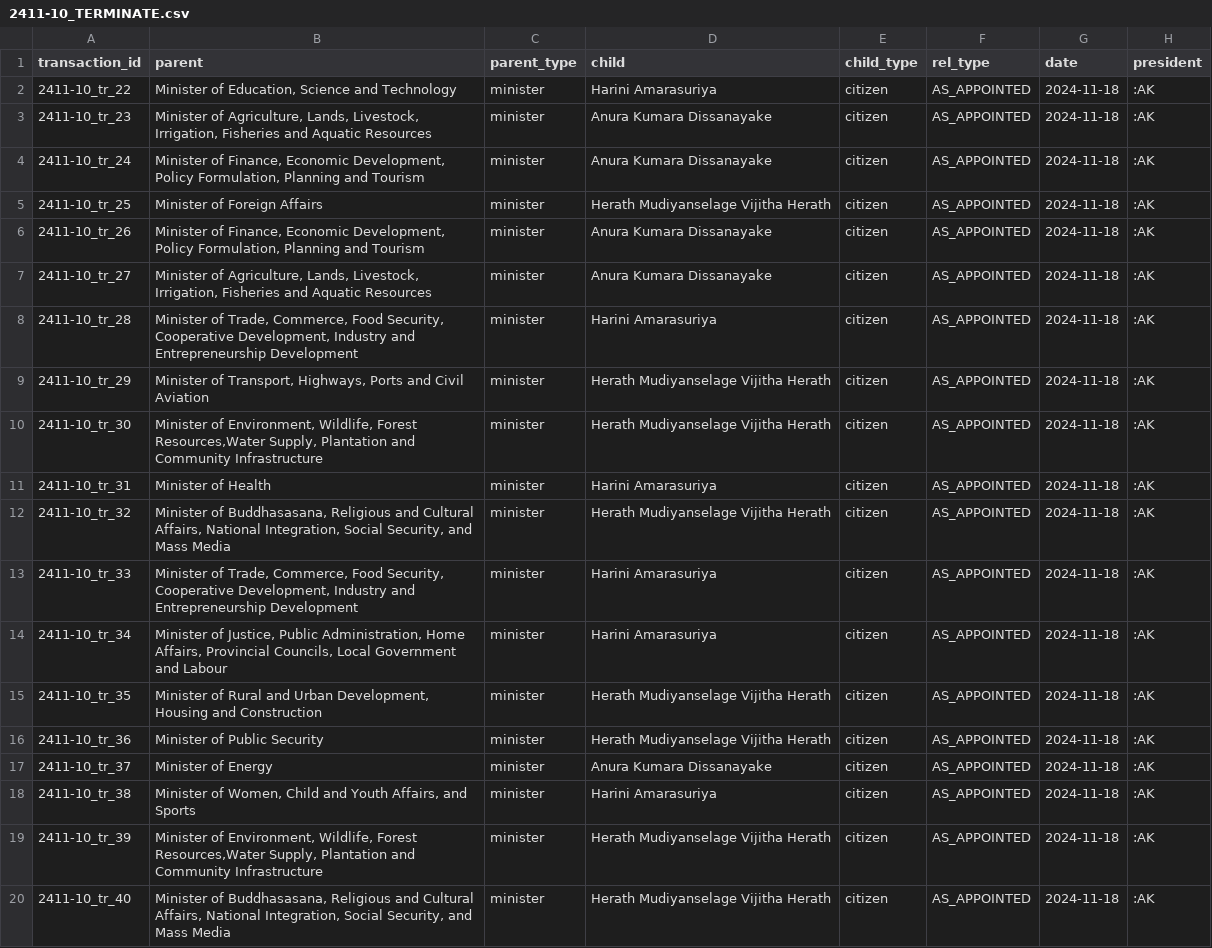
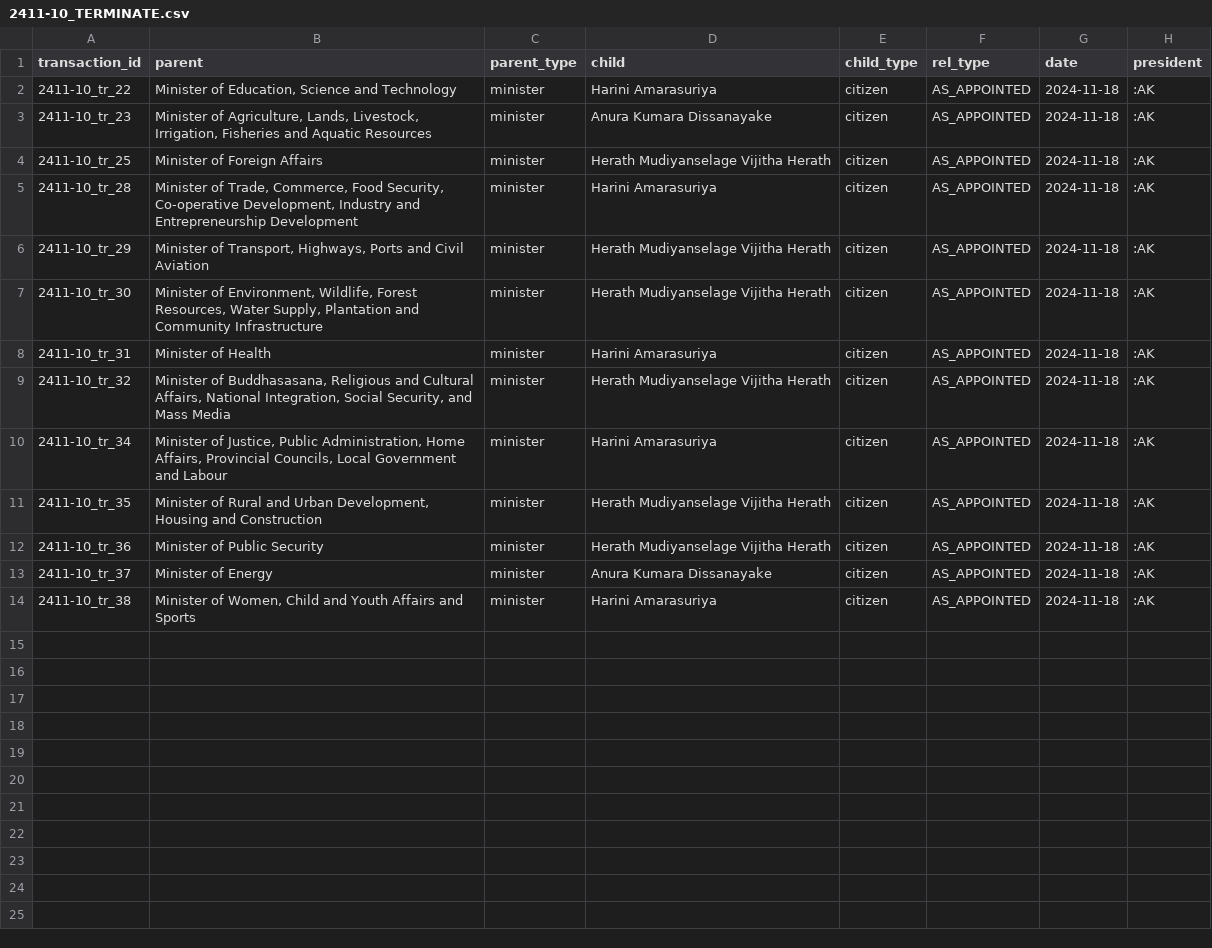
Before and after one commit to LDFLK/opengov_nexoan, a CSV file: data/people/akd/2024-11-18/2411-10/2411-10_TERMINATE.csv, drawn as a sheet.

Commit message:
Added more akd data

```diff
--- a/data/people/akd/2024-11-18/2411-10/2411-10_TERMINATE.csv
+++ b/data/people/akd/2024-11-18/2411-10/2411-10_TERMINATE.csv
@@ -3,12 +3,8 @@ transaction_id,parent,parent_type,child,child_type,rel_type,date,president
 2411-10_tr_23,"Minister of Agriculture, Lands, Livestock, Irrigation, Fisheries and Aquatic Resources",minister,Anura Kumara Dissanayake,citizen,AS_APPOINTED,2024-11-18,:AK
-2411-10_tr_24,"Minister of Finance, Economic Development, Policy Formulation, Planning and Tourism",minister,Anura Kumara Dissanayake,citizen,AS_APPOINTED,2024-11-18,:AK
 2411-10_tr_25,Minister of Foreign Affairs,minister,Herath Mudiyanselage Vijitha Herath,citizen,AS_APPOINTED,2024-11-18,:AK
-2411-10_tr_26,"Minister of Finance, Economic Development, Policy Formulation, Planning and Tourism",minister,Anura Kumara Dissanayake,citizen,AS_APPOINTED,2024-11-18,:AK
-2411-10_tr_27,"Minister of Agriculture, Lands, Livestock, Irrigation, Fisheries and Aquatic Resources",minister,Anura Kumara Dissanayake,citizen,AS_APPOINTED,2024-11-18,:AK
-2411-10_tr_28,"Minister of Trade, Commerce, Food Security, Cooperative Development, Industry and Entrepreneurship Development",minister,Harini Amarasuriya,citizen,AS_APPOINTED,2024-11-18,:AK
+2411-10_tr_28,"Minister of Trade, Commerce, Food Security, Co-operative Development, Industry and Entrepreneurship Development",minister,Harini Amarasuriya,citizen,AS_APPOINTED,2024-11-18,:AK
 2411-10_tr_29,"Minister of Transport, Highways, Ports and Civil Aviation",minister,Herath Mudiyanselage Vijitha Herath,citizen,AS_APPOINTED,2024-11-18,:AK
-2411-10_tr_30,"Minister of Environment, Wildlife, Forest Resources,Water Supply, Plantation and Community Infrastructure",minister,Herath Mudiyanselage Vijitha Herath,citizen,AS_APPOINTED,2024-11-18,:AK
+2411-10_tr_30,"Minister of Environment, Wildlife, Forest Resources, Water Supply, Plantation and Community Infrastructure",minister,Herath Mudiyanselage Vijitha Herath,citizen,AS_APPOINTED,2024-11-18,:AK
 2411-10_tr_31,Minister of Health,minister,Harini Amarasuriya,citizen,AS_APPOINTED,2024-11-18,:AK
 2411-10_tr_32,"Minister of Buddhasasana, Religious and Cultural Affairs, National Integration, Social Security, and Mass Media",minister,Herath Mudiyanselage Vijitha Herath,citizen,AS_APPOINTED,2024-11-18,:AK
-2411-10_tr_33,"Minister of Trade, Commerce, Food Security, Cooperative Development, Industry and Entrepreneurship Development",minister,Harini Amarasuriya,citizen,AS_APPOINTED,2024-11-18,:AK
 2411-10_tr_34,"Minister of Justice, Public Administration, Home Affairs, Provincial Councils, Local Government and Labour",minister,Harini Amarasuriya,citizen,AS_APPOINTED,2024-11-18,:AK
@@ -17,4 +13,2 @@ transaction_id,parent,parent_type,child,child_type,rel_type,date,president
 2411-10_tr_37,Minister of Energy,minister,Anura Kumara Dissanayake,citizen,AS_APPOINTED,2024-11-18,:AK
-2411-10_tr_38,"Minister of Women, Child and Youth Affairs, and Sports",minister,Harini Amarasuriya,citizen,AS_APPOINTED,2024-11-18,:AK
-2411-10_tr_39,"Minister of Environment, Wildlife, Forest Resources,Water Supply, Plantation and Community Infrastructure",minister,Herath Mudiyanselage Vijitha Herath,citizen,AS_APPOINTED,2024-11-18,:AK
-2411-10_tr_40,"Minister of Buddhasasana, Religious and Cultural Affairs, National Integration, Social Security, and Mass Media",minister,Herath Mudiyanselage Vijitha Herath,citizen,AS_APPOINTED,2024-11-18,:AK
+2411-10_tr_38,"Minister of Women, Child and Youth Affairs and Sports",minister,Harini Amarasuriya,citizen,AS_APPOINTED,2024-11-18,:AK
```
Also changed, not shown: data/people/akd/2024-11-18/2411-10/2411-10_ADD.csv, 5 other files.
